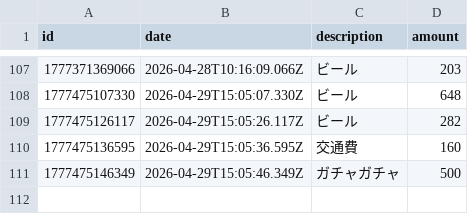
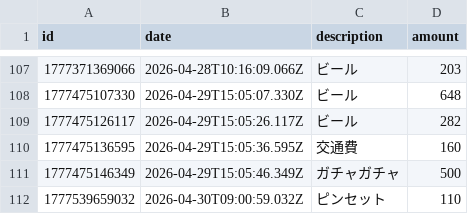
Before and after one commit to naoyamashita/expense-tracker, a CSV file: data.csv, drawn as a sheet; only a part is shown, gaps mark what is left out.

Commit message:
Update data.csv

```diff
--- a/data.csv
+++ b/data.csv
@@ -111 +111,2 @@ id,date,description,amount
 1777475146349,2026-04-29T15:05:46.349Z,"ガチャガチャ",500
+1777539659032,2026-04-30T09:00:59.032Z,"ピンセット",110
```
